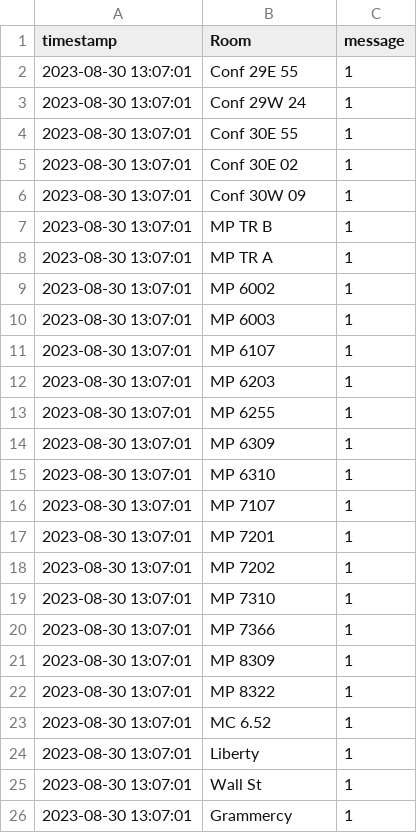
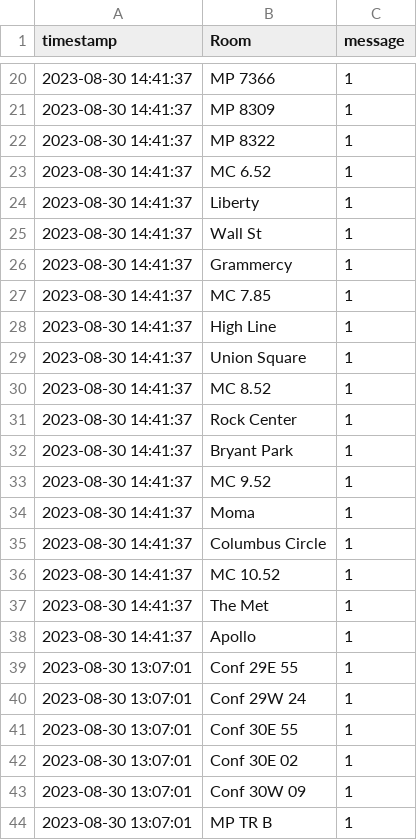
Before and after one commit to derinp/easervices, a CSV file: poly/roomlogs.csv, drawn as a sheet; only a part is shown, gaps mark what is left out; the shorter side is filled out with more unchanged rows; the diff covers the shown part only.

Commit message:
update logs

```diff
--- a/poly/roomlogs.csv
+++ b/poly/roomlogs.csv
@@ -2 +20,20 @@ timestamp, Room, message
+2023-08-30 14:41:37, MP 7366, 1
+2023-08-30 14:41:37, MP 8309, 1
+2023-08-30 14:41:37, MP 8322, 1
+2023-08-30 14:41:37, MC 6.52, 1
+2023-08-30 14:41:37, Liberty, 1
+2023-08-30 14:41:37, Wall St, 1
+2023-08-30 14:41:37, Grammercy, 1
+2023-08-30 14:41:37, MC 7.85, 1
+2023-08-30 14:41:37, High Line, 1
+2023-08-30 14:41:37, Union Square, 1
+2023-08-30 14:41:37, MC 8.52, 1
+2023-08-30 14:41:37, Rock Center, 1
+2023-08-30 14:41:37, Bryant Park, 1
+2023-08-30 14:41:37, MC 9.52, 1
+2023-08-30 14:41:37, Moma, 1
+2023-08-30 14:41:37, Columbus Circle, 1
+2023-08-30 14:41:37, MC 10.52, 1
+2023-08-30 14:41:37, The Met, 1
+2023-08-30 14:41:37, Apollo, 1
 2023-08-30 13:07:01, Conf 29E 55, 1
```
Also changed, not shown: 18 added rows elsewhere in this file.
